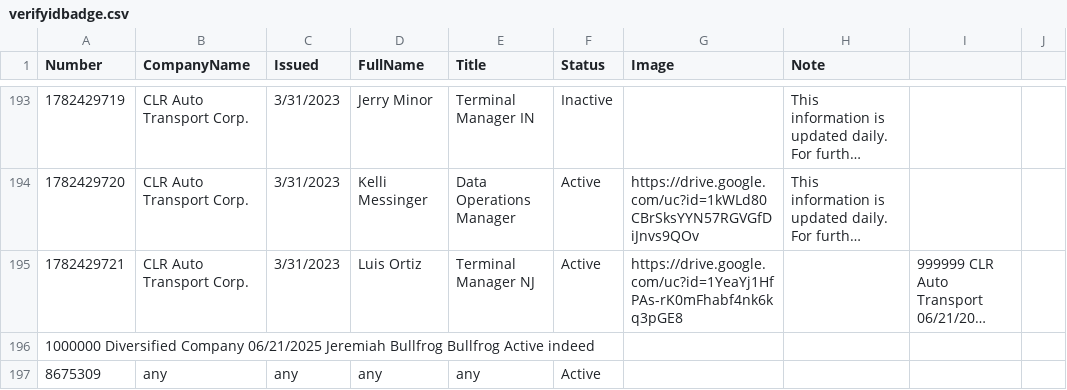
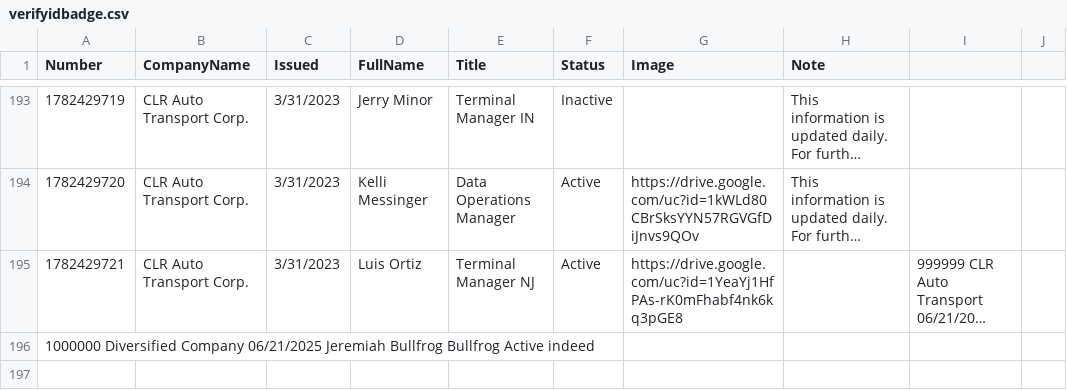
Before and after one commit to diversifiedcompany/badge-data, a CSV file: verifyidbadge.csv, drawn as a sheet; only a part is shown, gaps mark what is left out; long unchanged cells end in ….

Commit message:
Update via Admin Panel

```diff
--- a/verifyidbadge.csv
+++ b/verifyidbadge.csv
@@ -198,2 +198 @@ Number,CompanyName,Issued,FullName,Title,Status,Image,Note,
 1000000	Diversified Company	06/21/2025	Jeremiah Bullfrog	Bullfrog	Active		indeed
-8675309,any,any,any,any,Active,,
```
